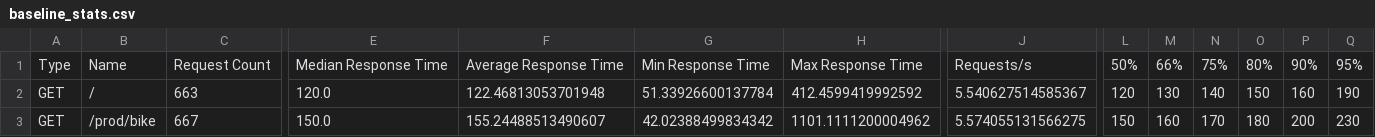
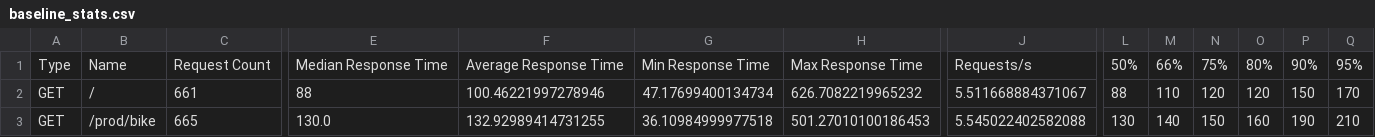
Before and after one commit to simonangel-fong/Portfolio-Project-Toronto-Shared-Bike-Repo, a CSV file: locust/csv/baseline_stats.csv, drawn as a sheet; only a part is shown, gaps mark what is left out; the diff covers the shown part only; the diff names each change by its address in the sheet, - before the commit and + after, or states it on an @@ line.

```diff
--- a/locust/csv/baseline_stats.csv
+++ b/locust/csv/baseline_stats.csv
-C2: 663
+C2: 661
-E2: 120.0
+E2: 88
-F2: 122.46813053701948
+F2: 100.46221997278946
-G2: 51.33926600137784
+G2: 47.17699400134734
-H2: 412.4599419992592
+H2: 626.7082219965232
-J2: 5.540627514585367
+J2: 5.511668884371067
-L2: 120
+L2: 88
-M2: 130
+M2: 110
-N2: 140
+N2: 120
-O2: 150
+O2: 120
-P2: 160
+P2: 150
-Q2: 190
+Q2: 170
-C3: 667
+C3: 665
-E3: 150.0
+E3: 130.0
-F3: 155.24488513490607
+F3: 132.92989414731255
-G3: 42.02388499834342
+G3: 36.10984999977518
-H3: 1101.1111200004962
+H3: 501.27010100186453
-J3: 5.574055131566275
+J3: 5.545022402582088
-L3: 150
+L3: 130
-M3: 160
+M3: 140
-N3: 170
+N3: 150
-O3: 180
+O3: 160
-P3: 200
+P3: 190
-Q3: 230
+Q3: 210
```
Also changed, not shown: 1 added row, 1 removed row and 87 edited cells elsewhere in this file, locust/csv/baseline_failures.csv, locust/csv/baseline_stats_history.csv, 2 other files.
